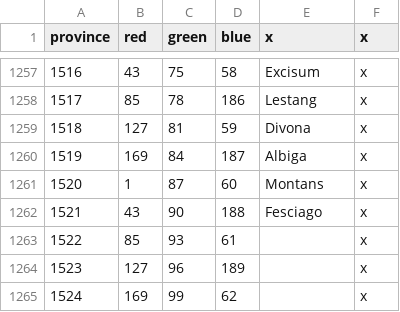
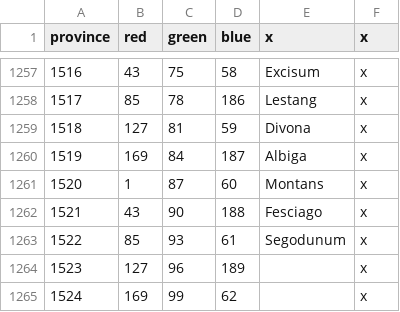
Before and after one commit to swf541/Iron-Age-Terrarum-Antiqua, a CSV file: Iron Age Terrarum Antiqua/map/definition.csv, drawn as a sheet; only a part is shown, gaps mark what is left out.

```diff
--- a/Iron Age Terrarum Antiqua/map/definition.csv
+++ b/Iron Age Terrarum Antiqua/map/definition.csv
@@ -1262,3 +1262,3 @@ province;red;green;blue;x;x
 1521;43;90;188;Fesciago;x
-1522;85;93;61;;x
+1522;85;93;61;Segodunum;x
 1523;127;96;189;;x
```
Also changed, not shown: 1 other file.
